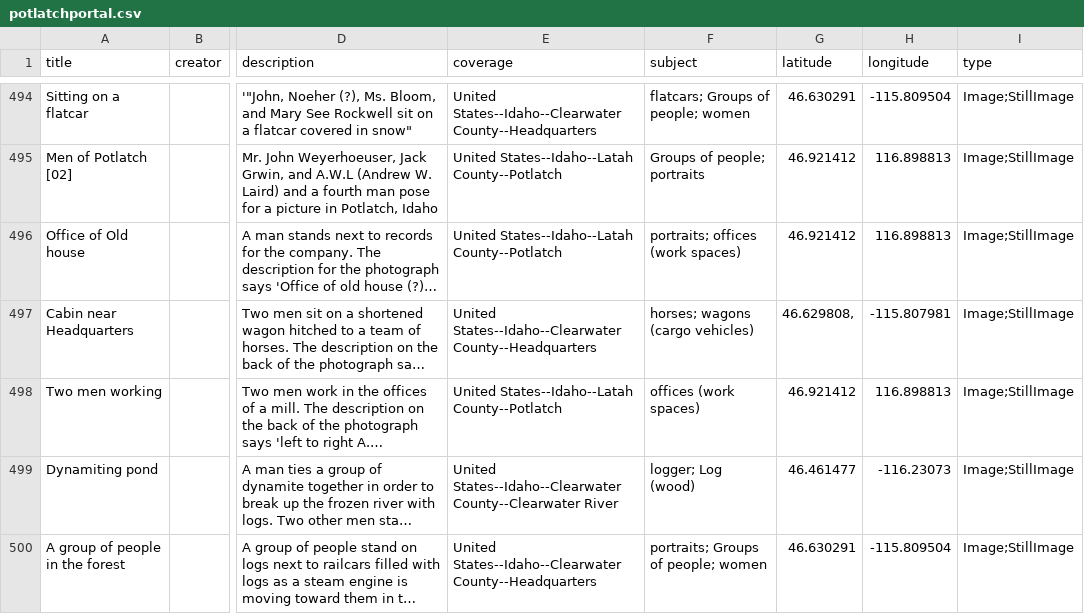
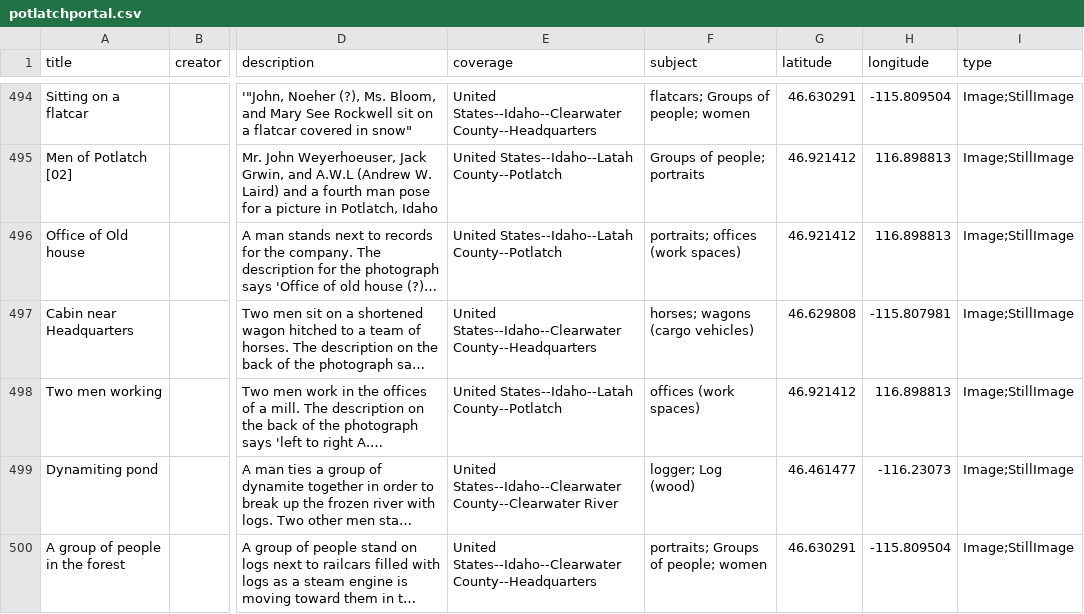
Before and after one commit to uidaholib/potlatch_source, a CSV file: _data/potlatchportal.csv, drawn as a sheet; only a part is shown, gaps mark what is left out; long unchanged cells end in …; the diff names each change by its address in the sheet, - before the commit and + after, or states it on an @@ line.

Commit message:
fix data

```diff
--- a/_data/potlatchportal.csv
+++ b/_data/potlatchportal.csv
-G497 (latitude): 46.629808,
+G497 (latitude): 46.629808
```
